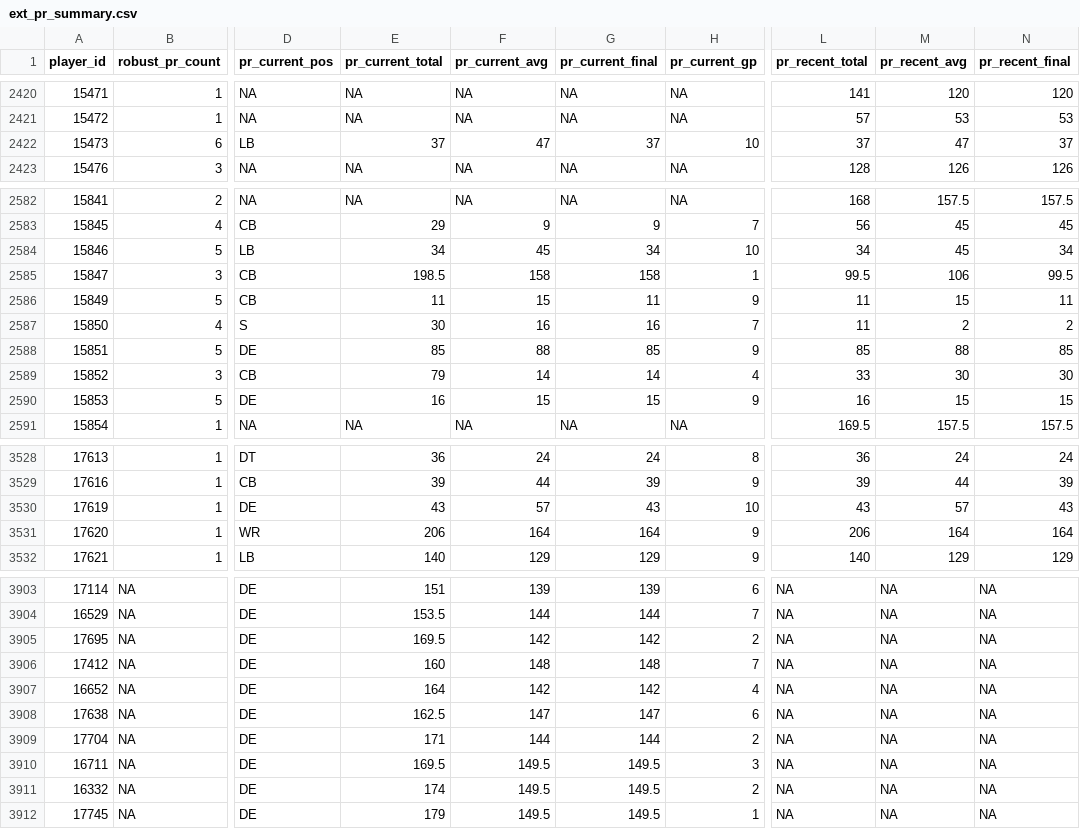
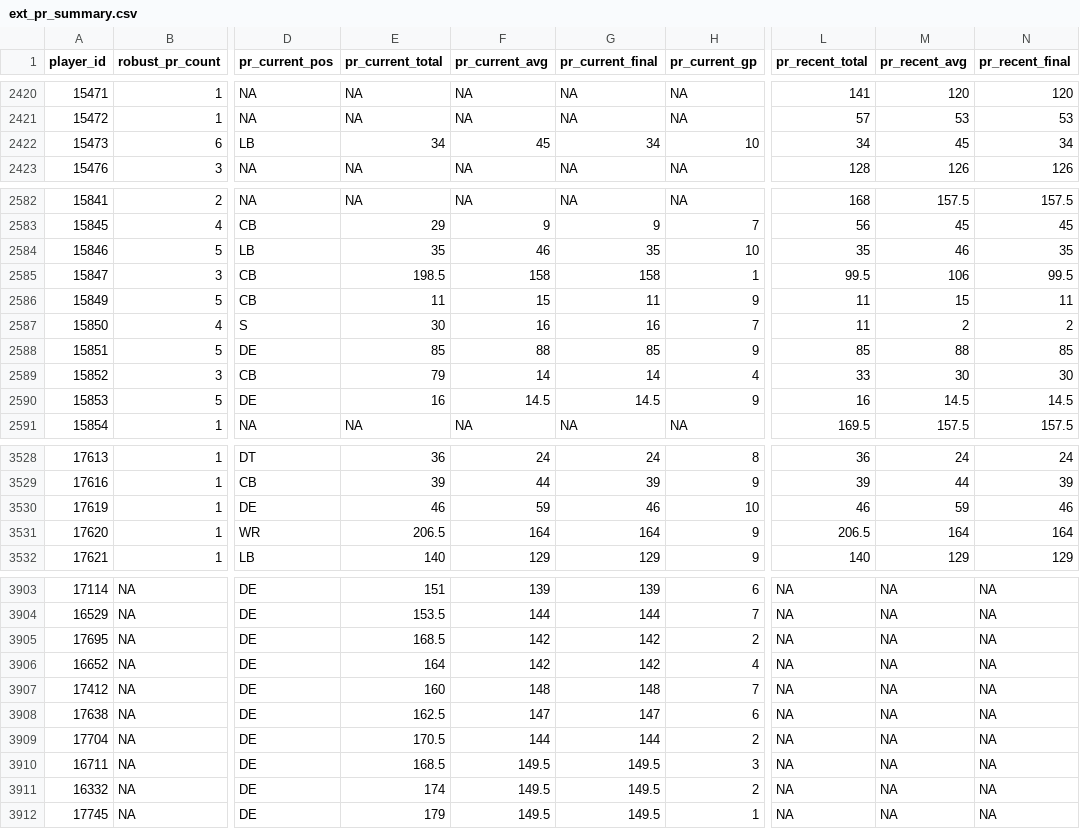
Before and after one commit to TheMathNinja/ADL-GM-Dashboard, a CSV file: data/ext_pr_summary.csv, drawn as a sheet; only a part is shown, gaps mark what is left out; the diff covers the shown part only; the diff names each change by its address in the sheet, - before the commit and + after, or states it on an @@ line.

```diff
--- a/data/ext_pr_summary.csv
+++ b/data/ext_pr_summary.csv
-E2422 (pr_current_total): 37
+E2422 (pr_current_total): 34
-F2422 (pr_current_avg): 47
+F2422 (pr_current_avg): 45
-G2422 (pr_current_final): 37
+G2422 (pr_current_final): 34
-L2422 (pr_recent_total): 37
+L2422 (pr_recent_total): 34
-M2422 (pr_recent_avg): 47
+M2422 (pr_recent_avg): 45
-N2422 (pr_recent_final): 37
+N2422 (pr_recent_final): 34
-E2584 (pr_current_total): 34
+E2584 (pr_current_total): 35
-F2584 (pr_current_avg): 45
+F2584 (pr_current_avg): 46
-G2584 (pr_current_final): 34
+G2584 (pr_current_final): 35
-L2584 (pr_recent_total): 34
+L2584 (pr_recent_total): 35
-M2584 (pr_recent_avg): 45
+M2584 (pr_recent_avg): 46
-N2584 (pr_recent_final): 34
+N2584 (pr_recent_final): 35
-F2590 (pr_current_avg): 15
+F2590 (pr_current_avg): 14.5
-G2590 (pr_current_final): 15
+G2590 (pr_current_final): 14.5
-M2590 (pr_recent_avg): 15
+M2590 (pr_recent_avg): 14.5
-N2590 (pr_recent_final): 15
+N2590 (pr_recent_final): 14.5
-E3530 (pr_current_total): 43
+E3530 (pr_current_total): 46
-F3530 (pr_current_avg): 57
+F3530 (pr_current_avg): 59
-G3530 (pr_current_final): 43
+G3530 (pr_current_final): 46
-L3530 (pr_recent_total): 43
+L3530 (pr_recent_total): 46
-M3530 (pr_recent_avg): 57
+M3530 (pr_recent_avg): 59
-N3530 (pr_recent_final): 43
+N3530 (pr_recent_final): 46
-E3531 (pr_current_total): 206
+E3531 (pr_current_total): 206.5
-L3531 (pr_recent_total): 206
+L3531 (pr_recent_total): 206.5
-E3905 (pr_current_total): 169.5
+E3905 (pr_current_total): 168.5
@@ row 3906 moved to row 3907: 17412 @@
-E3909 (pr_current_total): 171
+E3909 (pr_current_total): 170.5
-E3910 (pr_current_total): 169.5
+E3910 (pr_current_total): 168.5
```
Also changed, not shown: 1 added row and 71 edited cells elsewhere in this file, data/current_rosters.csv, data/lineup_preseason_2026.csv, 53 other files.
